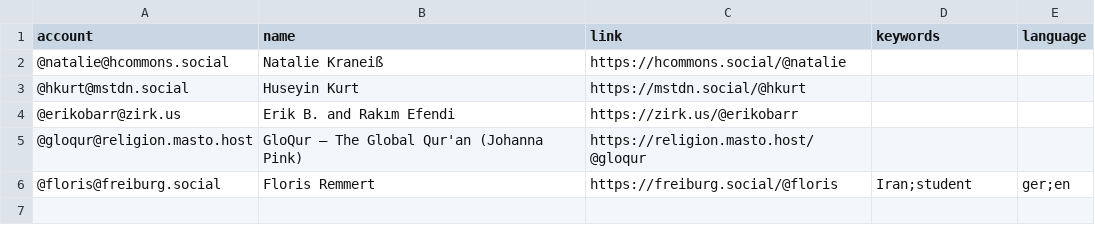
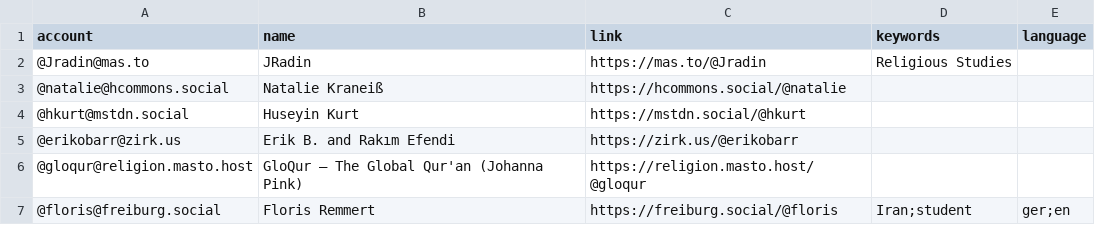
Before and after one commit to florisre/mastodon-iranian-studies, a CSV file: resources/users.csv, drawn as a sheet; the diff names each change by its address in the sheet, - before the commit and + after, or states it on an @@ line.

Commit message:
Update users.csv
JRadin added

```diff
--- a/resources/users.csv
+++ b/resources/users.csv
+row 2: @Jradin@mas.to | JRadin | https://mas.to/@Jradin | Religious Studies
```
